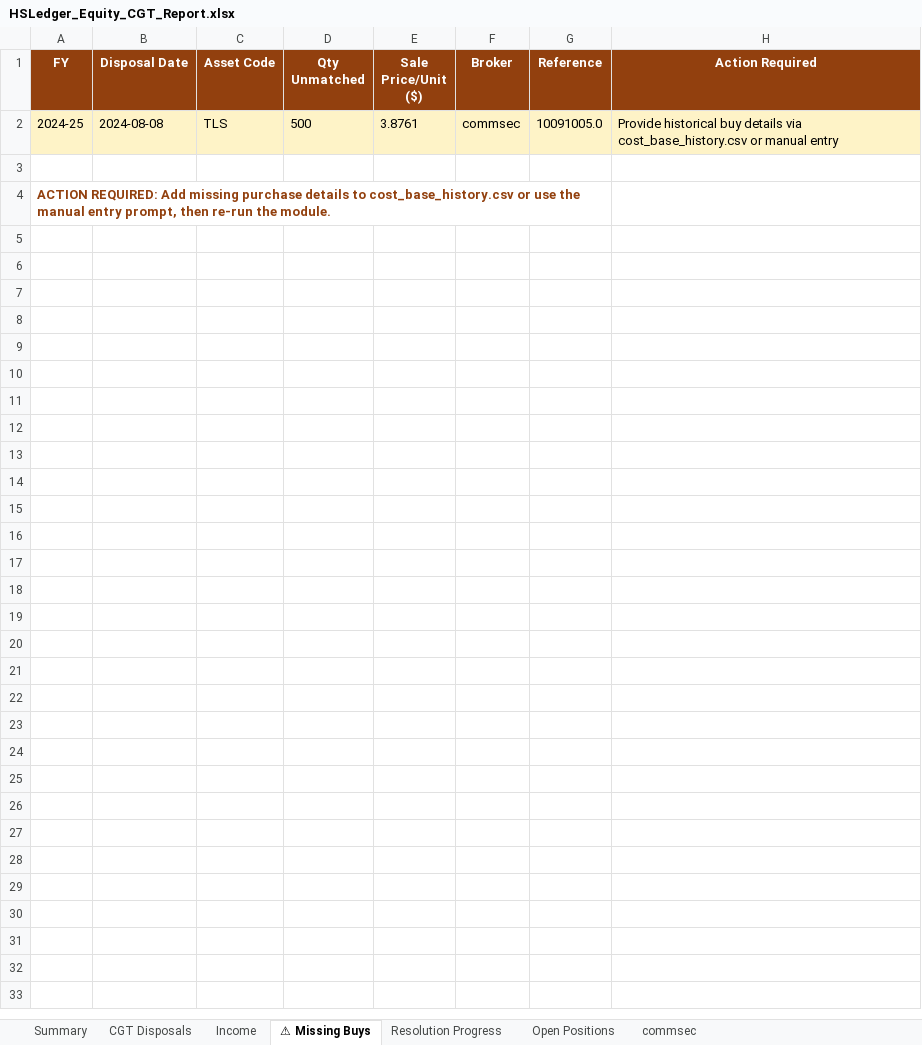
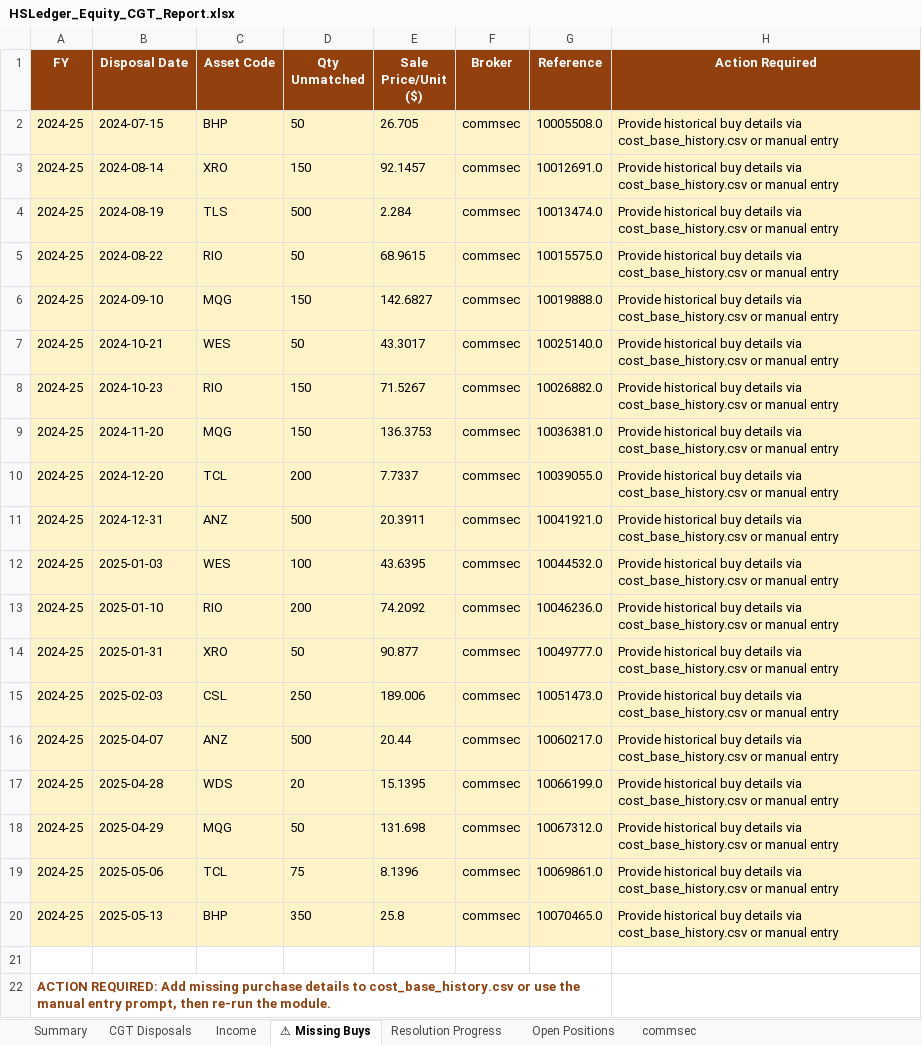
Before and after one commit to pramahosting/HSLedger, an Excel workbook: HSLedger_Trading_Module/output/HSLedger_Equity_CGT_Report.xlsx, sheet ⚠ Missing Buys, drawn as a sheet; values as stored, in another font and other column widths than the file's, no borders; addresses are those after the commit; the diff names each change by its address in the sheet, - before the commit and + after, or states it on an @@ line.

```diff
--- a/HSLedger_Trading_Module/output/HSLedger_Equity_CGT_Report.xlsx (sheet ⚠ Missing Buys)
+++ b/HSLedger_Trading_Module/output/HSLedger_Equity_CGT_Report.xlsx (sheet ⚠ Missing Buys)
+row 2: 2024-25 | 2024-07-15 | BHP | 50 | 26.705 | commsec | 10005508.0 | Provide historical buy details via cost_base_history.csv or manual entry
+row 3: 2024-25 | 2024-08-14 | XRO | 150 | 92.1457 | commsec | 10012691.0 | Provide historical buy details via cost_base_history.csv or manual entry
-B4 (Disposal Date): 2024-08-08
+B4 (Disposal Date): 2024-08-19
-E4 (Sale Price/Unit ($)): 3.8761
+E4 (Sale Price/Unit ($)): 2.284
-G4 (Reference): 10091005.0
+G4 (Reference): 10013474.0
+row 5: 2024-25 | 2024-08-22 | RIO | 50 | 68.9615 | commsec | 10015575.0 | Provide historical buy details via cost_base_history.csv or manual entry
+row 6: 2024-25 | 2024-09-10 | MQG | 150 | 142.6827 | commsec | 10019888.0 | Provide historical buy details via cost_base_history.csv or manual entry
+row 7: 2024-25 | 2024-10-21 | WES | 50 | 43.3017 | commsec | 10025140.0 | Provide historical buy details via cost_base_history.csv or manual entry
+row 8: 2024-25 | 2024-10-23 | RIO | 150 | 71.5267 | commsec | 10026882.0 | Provide historical buy details via cost_base_history.csv or manual entry
+row 9: 2024-25 | 2024-11-20 | MQG | 150 | 136.3753 | commsec | 10036381.0 | Provide historical buy details via cost_base_history.csv or manual entry
+row 10: 2024-25 | 2024-12-20 | TCL | 200 | 7.7337 | commsec | 10039055.0 | Provide historical buy details via cost_base_history.csv or manual entry
+row 11: 2024-25 | 2024-12-31 | ANZ | 500 | 20.3911 | commsec | 10041921.0 | Provide historical buy details via cost_base_history.csv or manual entry
+row 12: 2024-25 | 2025-01-03 | WES | 100 | 43.6395 | commsec | 10044532.0 | Provide historical buy details via cost_base_history.csv or manual entry
+row 13: 2024-25 | 2025-01-10 | RIO | 200 | 74.2092 | commsec | 10046236.0 | Provide historical buy details via cost_base_history.csv or manual entry
+row 14: 2024-25 | 2025-01-31 | XRO | 50 | 90.877 | commsec | 10049777.0 | Provide historical buy details via cost_base_history.csv or manual entry
+row 15: 2024-25 | 2025-02-03 | CSL | 250 | 189.006 | commsec | 10051473.0 | Provide historical buy details via cost_base_history.csv or manual entry
+row 16: 2024-25 | 2025-04-07 | ANZ | 500 | 20.44 | commsec | 10060217.0 | Provide historical buy details via cost_base_history.csv or manual entry
+row 17: 2024-25 | 2025-04-28 | WDS | 20 | 15.1395 | commsec | 10066199.0 | Provide historical buy details via cost_base_history.csv or manual entry
+row 18: 2024-25 | 2025-04-29 | MQG | 50 | 131.698 | commsec | 10067312.0 | Provide historical buy details via cost_base_history.csv or manual entry
+row 19: 2024-25 | 2025-05-06 | TCL | 75 | 8.1396 | commsec | 10069861.0 | Provide historical buy details via cost_base_history.csv or manual entry
+row 20: 2024-25 | 2025-05-13 | BHP | 350 | 25.8 | commsec | 10070465.0 | Provide historical buy details via cost_base_history.csv or manual entry
```
Also changed, not shown: sheet CGT Disposals, sheet commsec, sheet Open Positions, sheet Resolution Progress, sheet Income, sheet Summary, 7 other files.
